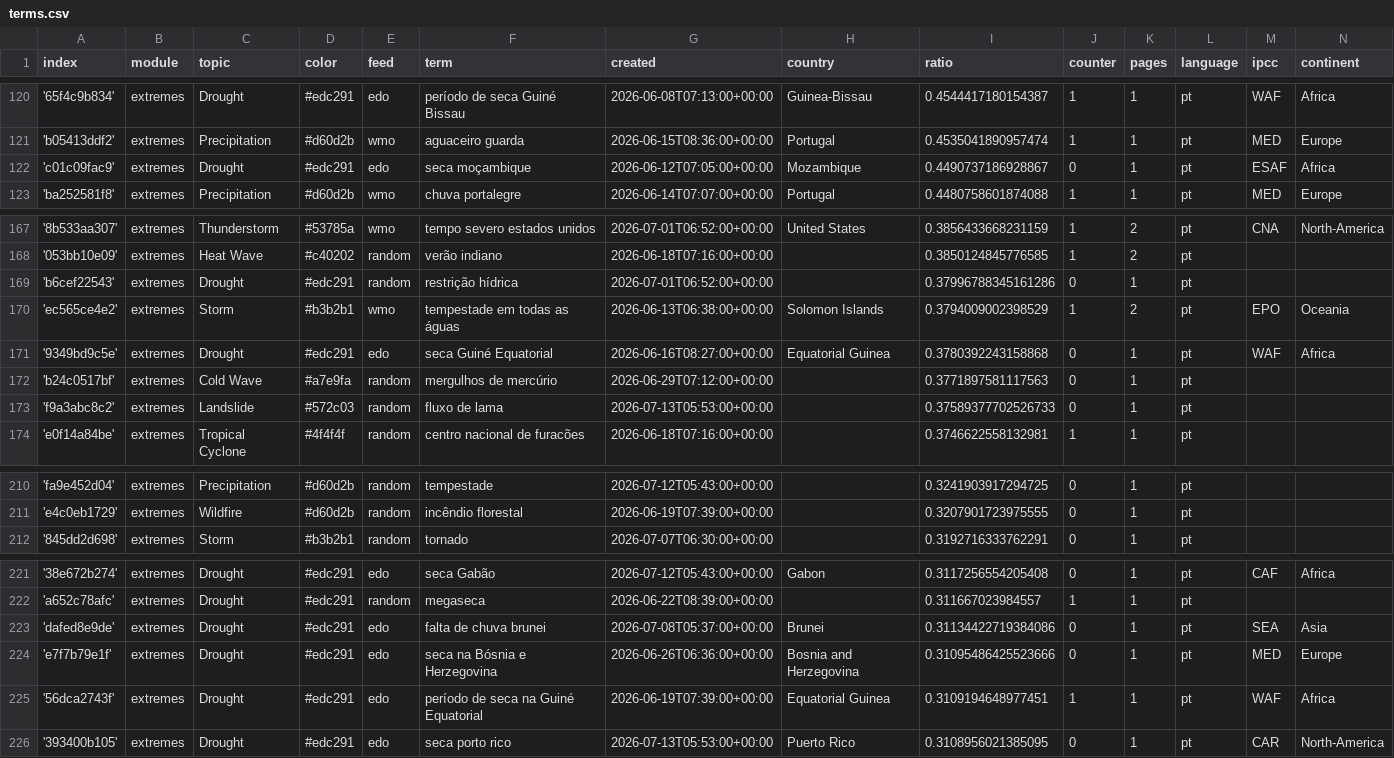
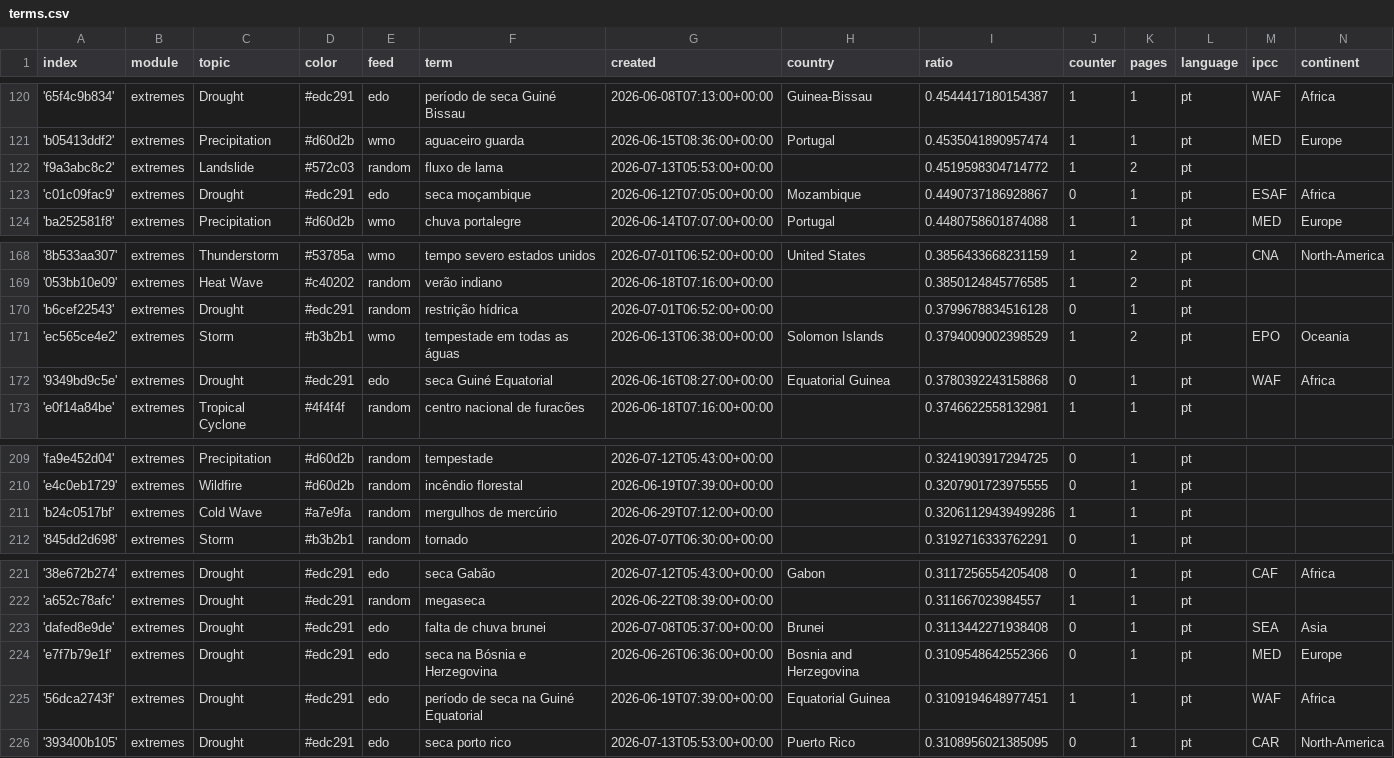
Before and after one commit to jens-news/portoExtremes, a CSV file: terms.csv, drawn as a sheet; only a part is shown, gaps mark what is left out.

```diff
--- a/terms.csv
+++ b/terms.csv
@@ -121,2 +121,3 @@ index,module,topic,color,feed,term,created,country,ratio,counter,pages,language,
 'b05413ddf2',extremes,Precipitation,#d60d2b,wmo,aguaceiro guarda,2026-06-15T08:36:00+00:00,Portugal,0.4535041890957474,1,1,pt,MED,Europe
+'f9a3abc8c2',extremes,Landslide,#572c03,random,fluxo de lama,2026-07-13T05:53:00+00:00,,0.4519598304714772,1,2,pt,,
 'c01c09fac9',extremes,Drought,#edc291,edo,seca moçambique,2026-06-12T07:05:00+00:00,Mozambique,0.4490737186928867,0,1,pt,ESAF,Africa
@@ -168,7 +169,5 @@ index,module,topic,color,feed,term,created,country,ratio,counter,pages,language,
 '053bb10e09',extremes,Heat Wave,#c40202,random,verão indiano,2026-06-18T07:16:00+00:00,,0.3850124845776585,1,2,pt,,
-'b6cef22543',extremes,Drought,#edc291,random,restrição hídrica,2026-07-01T06:52:00+00:00,,0.37996788345161286,0,1,pt,,
+'b6cef22543',extremes,Drought,#edc291,random,restrição hídrica,2026-07-01T06:52:00+00:00,,0.3799678834516128,0,1,pt,,
 'ec565ce4e2',extremes,Storm,#b3b2b1,wmo,tempestade em todas as águas,2026-06-13T06:38:00+00:00,Solomon Islands,0.3794009002398529,1,2,pt,EPO,Oceania
 '9349bd9c5e',extremes,Drought,#edc291,edo,seca Guiné Equatorial,2026-06-16T08:27:00+00:00,Equatorial Guinea,0.3780392243158868,0,1,pt,WAF,Africa
-'b24c0517bf',extremes,Cold Wave,#a7e9fa,random,mergulhos de mercúrio,2026-06-29T07:12:00+00:00,,0.3771897581117563,0,1,pt,,
-'f9a3abc8c2',extremes,Landslide,#572c03,random,fluxo de lama,2026-07-13T05:53:00+00:00,,0.37589377702526733,0,1,pt,,
 'e0f14a84be',extremes,Tropical Cyclone,#4f4f4f,random,centro nacional de furacões,2026-06-18T07:16:00+00:00,,0.3746622558132981,1,1,pt,,
@@ -211,2 +210,3 @@ index,module,topic,color,feed,term,created,country,ratio,counter,pages,language,
 'e4c0eb1729',extremes,Wildfire,#d60d2b,random,incêndio florestal,2026-06-19T07:39:00+00:00,,0.3207901723975555,0,1,pt,,
+'b24c0517bf',extremes,Cold Wave,#a7e9fa,random,mergulhos de mercúrio,2026-06-29T07:12:00+00:00,,0.32061129439499286,1,1,pt,,
 '845dd2d698',extremes,Storm,#b3b2b1,random,tornado,2026-07-07T06:30:00+00:00,,0.3192716333762291,0,1,pt,,
@@ -222,4 +222,4 @@ index,module,topic,color,feed,term,created,country,ratio,counter,pages,language,
 'a652c78afc',extremes,Drought,#edc291,random,megaseca,2026-06-22T08:39:00+00:00,,0.311667023984557,1,1,pt,,
-'dafed8e9de',extremes,Drought,#edc291,edo,falta de chuva brunei,2026-07-08T05:37:00+00:00,Brunei,0.31134422719384086,0,1,pt,SEA,Asia
-'e7f7b79e1f',extremes,Drought,#edc291,edo,seca na Bósnia e Herzegovina,2026-06-26T06:36:00+00:00,Bosnia and Herzegovina,0.31095486425523666,0,1,pt,MED,Europe
+'dafed8e9de',extremes,Drought,#edc291,edo,falta de chuva brunei,2026-07-08T05:37:00+00:00,Brunei,0.3113442271938408,0,1,pt,SEA,Asia
+'e7f7b79e1f',extremes,Drought,#edc291,edo,seca na Bósnia e Herzegovina,2026-06-26T06:36:00+00:00,Bosnia and Herzegovina,0.3109548642552366,0,1,pt,MED,Europe
 '56dca2743f',extremes,Drought,#edc291,edo,período de seca na Guiné Equatorial,2026-06-19T07:39:00+00:00,Equatorial Guinea,0.3109194648977451,1,1,pt,WAF,Africa
```
Also changed, not shown: cxsv/news_2026_06.csv.
